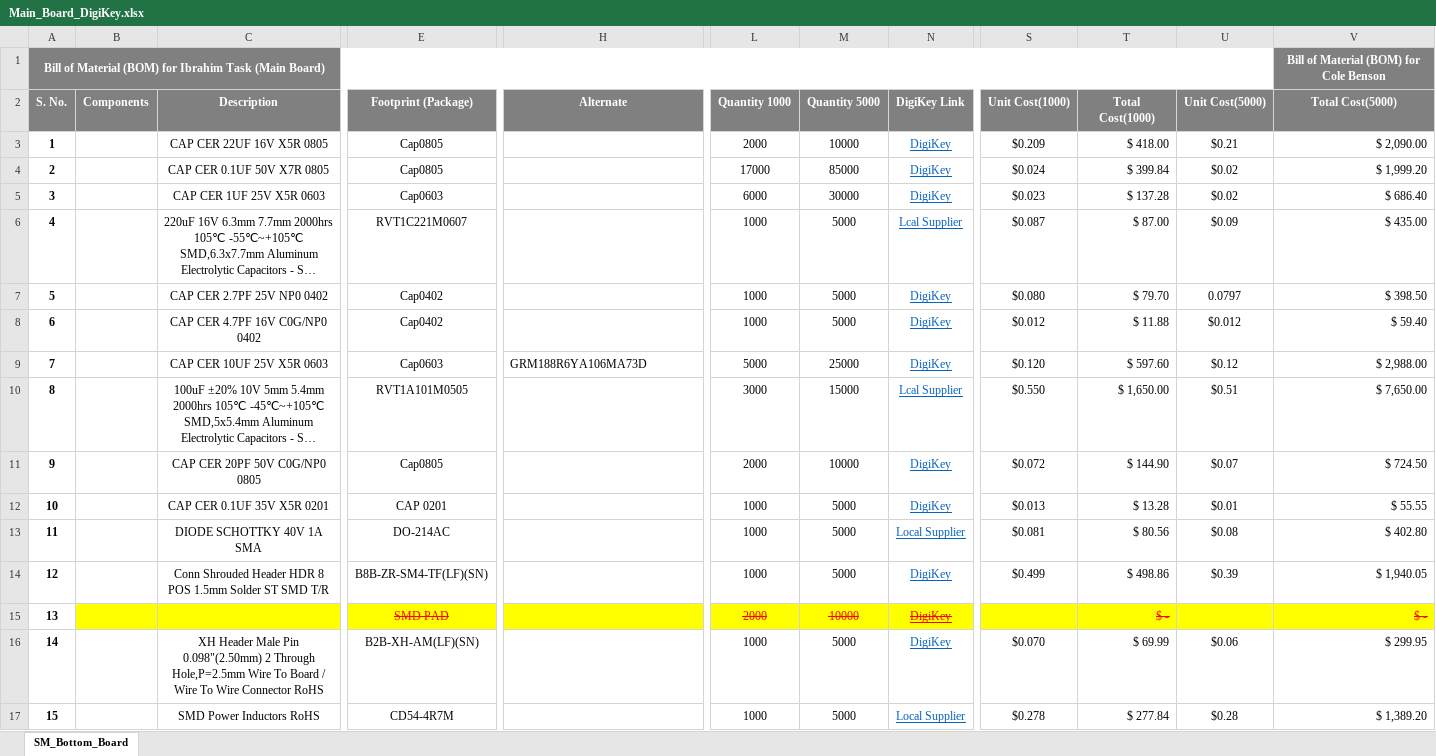
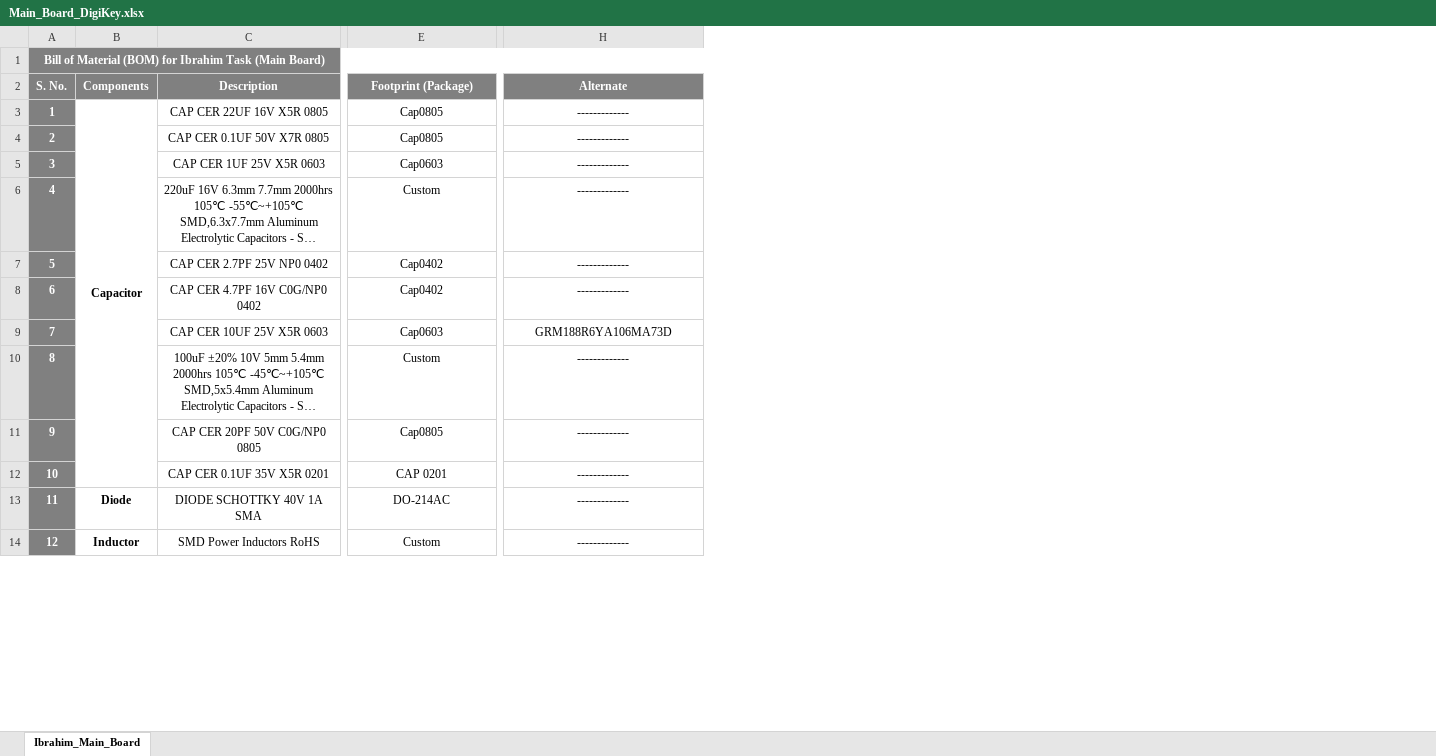
Before and after one commit to eSpark-Backup/ibrahimhyder-reverseengineering, an Excel workbook: Deliverables/BOM/DigiKey_BOMs/Main_Board_DigiKey.xlsx, sheet Ibrahim_Main_Board, drawn as a sheet; only a part is shown, gaps mark what is left out; long unchanged cells end in …; values as stored, in another font and other column widths than the file's, no borders; conditional formats not drawn; removed rows and columns are numbered as before the commit, all else as after; rows hold the shown columns only; the diff covers the shown part only; the diff names each change by its address in the sheet, - before the commit and + after, or states it on an @@ line.

Commit message:
Upated BOM - Main Board Digikey

```diff
--- a/Deliverables/BOM/DigiKey_BOMs/Main_Board_DigiKey.xlsx (sheet Ibrahim_Main_Board)
+++ b/Deliverables/BOM/DigiKey_BOMs/Main_Board_DigiKey.xlsx (sheet Ibrahim_Main_Board)
-sheet tab: SM_Bottom_Board
+sheet tab: Ibrahim_Main_Board
-column L (Quantity 1000), rows 3-13: 2000 | 17000 | 6000 | 1000 | 1000 | 1000 | 5000 | 3000 | 2000 | 1000 | 1000; row 17: 1000
-column M (Quantity 5000), rows 3-13: 10000 | 85000 | 30000 | 5000 | 5000 | 5000 | 25000 | 15000 | 10000 | 5000 | 5000; row 17: 5000
-column N (DigiKey Link), rows 3-13: DigiKey | DigiKey | DigiKey | Lcal Supplier | DigiKey | DigiKey | DigiKey | Lcal Supplier | DigiKey | DigiKey | Local Supplier; row 17: Local Supplier
-column S (Unit Cost(1000)), rows 3-13: $0.209 | $0.024 | $0.023 | $0.087 | $0.080 | $0.012 | $0.120 | $0.550 | $0.072 | $0.013 | $0.081; row 17: $0.278
-column T (Total Cost(1000)), rows 3-13: $ 418.00 | $ 399.84 | $ 137.28 | $ 87.00 | $ 79.70 | $ 11.88 | $ 597.60 | $ 1,650.00 | $ 144.90 | $ 13.28 | $ 80.56; row 17: $ 277.84
-column U (Unit Cost(5000)), rows 3-13: $0.21 | $0.02 | $0.02 | $0.09 | 0.0797 | $0.012 | $0.12 | $0.51 | $0.07 | $0.01 | $0.08; row 17: $0.28
-column V (Total Cost(5000)), row 1: Bill of Material (BOM) for Cole Benson; rows 3-13: $ 2,090.00 | $ 1,999.20 | $ 686.40 | $ 435.00 | $ 398.50 | $ 59.40 | $ 2,988.00 | $ 7,650.00 | $ 724.50 | $ 55.55 | $ 402.80; row 17: $ 1,389.20
-A1:U1 merged
+A1:P1 merged
@@ A3:A13 fill: none → #808080, text colour: black → #FFFFFF @@
-B3 (Components): (empty)
+B3 (Components): Capacitor
+B3:B12 merged
-H3:H8 (Alternate): (empty)
+H3:H8 (Alternate): -------------
-E6 (Footprint (Package)): RVT1C221M0607
+E6 (Footprint (Package)): Custom
-H9 alignment: left
+H9 alignment: center
-E10 (Footprint (Package)): RVT1A101M0505
+E10 (Footprint (Package)): Custom
-H10:H13 (Alternate): (empty)
+H10:H13 (Alternate): -------------
-B13 (Components): (empty)
+B13 (Components): Diode
-row 14: 12 |  | Conn Shrouded Header HDR 8 POS 1.5mm Solder ST SMD T/R | B8B-ZR-SM4-TF(LF)(SN) |  | 1000 | 5000 | DigiKey | $0.499 | $ 498.86 | $0.39 | $ 1,940.05
-row 15: 13 |  |  | SMD PAD |  | 2000 | 10000 | DigiKey |  | $ - |  | $ -
-row 16: 14 |  | XH Header Male Pin 0.098"(2.50mm) 2 Through Hole,P=2.5mm Wire To Board / Wire To Wire Connector RoHS | B2B-XH-AM(LF)(SN) |  | 1000 | 5000 | DigiKey | $0.070 | $ 69.99 | $0.06 | $ 299.95
@@ column A (S. No.) renumbered between rows 14 and 33 @@
@@ A14 fill: none → #808080, text colour: black → #FFFFFF @@
-B14 (Components): (empty)
+B14 (Components): Inductor
+B14:B17 merged
-E14 (Footprint (Package)): CD54-4R7M
+E14 (Footprint (Package)): Custom
-H14 (Alternate): (empty)
+H14 (Alternate): -------------
```
Also changed, not shown: 7 added rows, 3 removed rows, 39 edited cells, cell formats and merged cells elsewhere in this sheet, formulas that keep their value, 4 other files.
